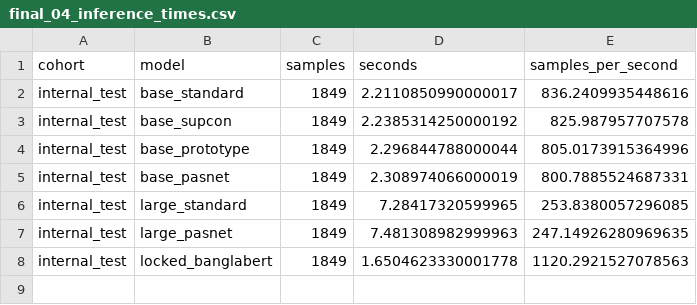
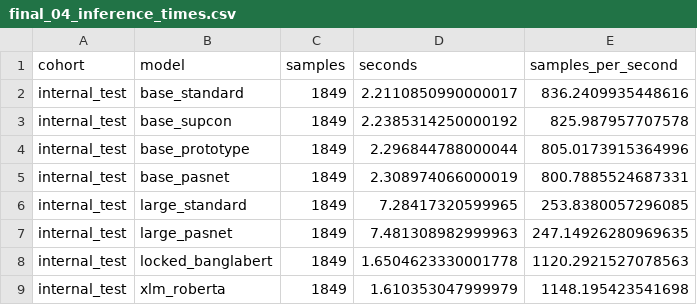
Before and after one commit to ankita6876/bangla-sentiment-research, a CSV file: research_stage9d10a/tables/final_04_inference_times.csv, drawn as a sheet.

Commit message:
Preserve inference audit xlm_roberta

```diff
--- a/research_stage9d10a/tables/final_04_inference_times.csv
+++ b/research_stage9d10a/tables/final_04_inference_times.csv
@@ -8 +8,2 @@ internal_test,large_pasnet,1849,7.481308982999963,247.14926280969635
 internal_test,locked_banglabert,1849,1.6504623330001778,1120.2921527078563
+internal_test,xlm_roberta,1849,1.610353047999979,1148.195423541698
```
Also changed, not shown: 1 other file.
